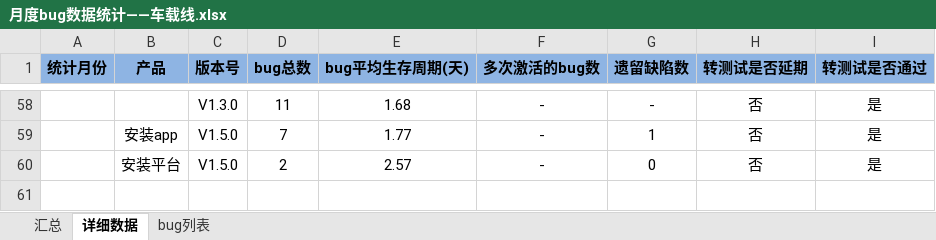
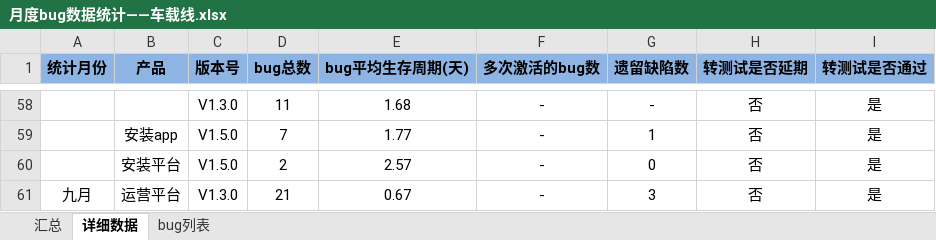
Before and after one commit to chanjumping/-, an Excel workbook: 月度bug数据统计——车载线.xlsx, sheet 详细数据, drawn as a sheet; only a part is shown, gaps mark what is left out; values as stored, in another font and other column widths than the file's, no borders; the diff names each change by its address in the sheet, - before the commit and + after, or states it on an @@ line.

```diff
--- a/月度bug数据统计——车载线.xlsx (sheet 详细数据)
+++ b/月度bug数据统计——车载线.xlsx (sheet 详细数据)
+row 61: 九月 | 运营平台 | V1.3.0 | 21 | 0.67 | - | 3 | 否 | 是
```
Also changed, not shown: 6 other files.
